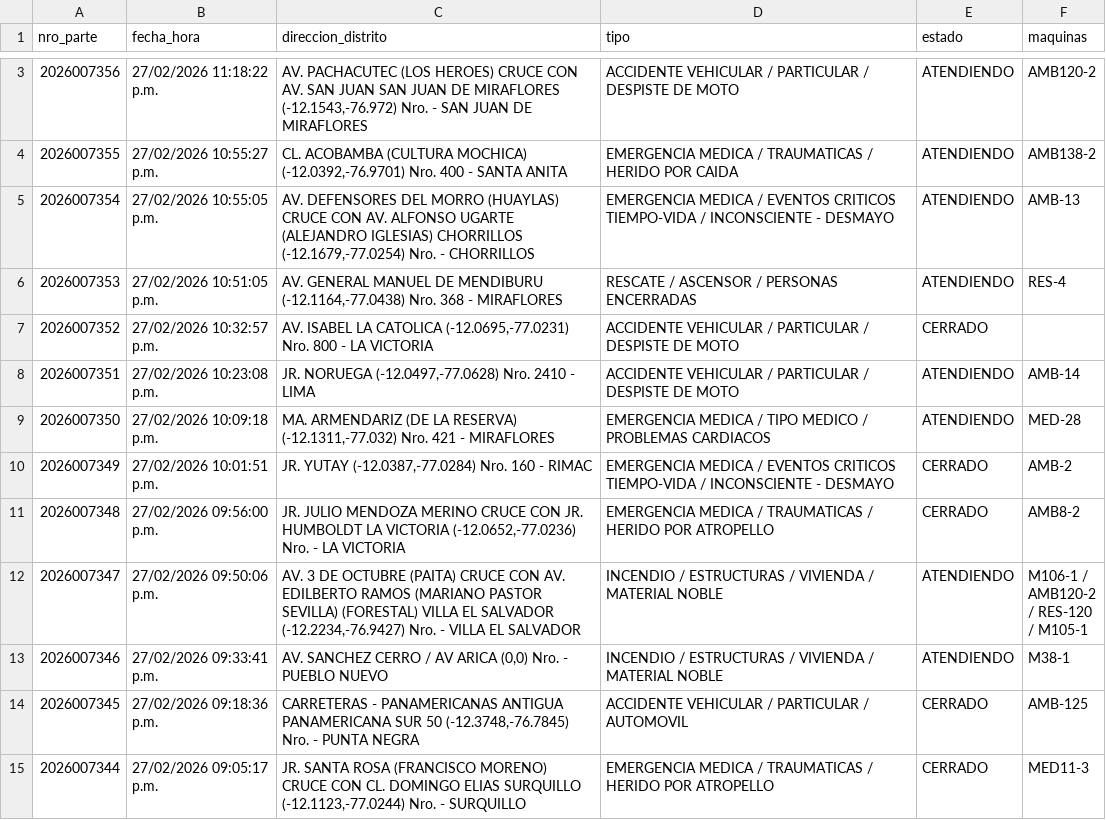
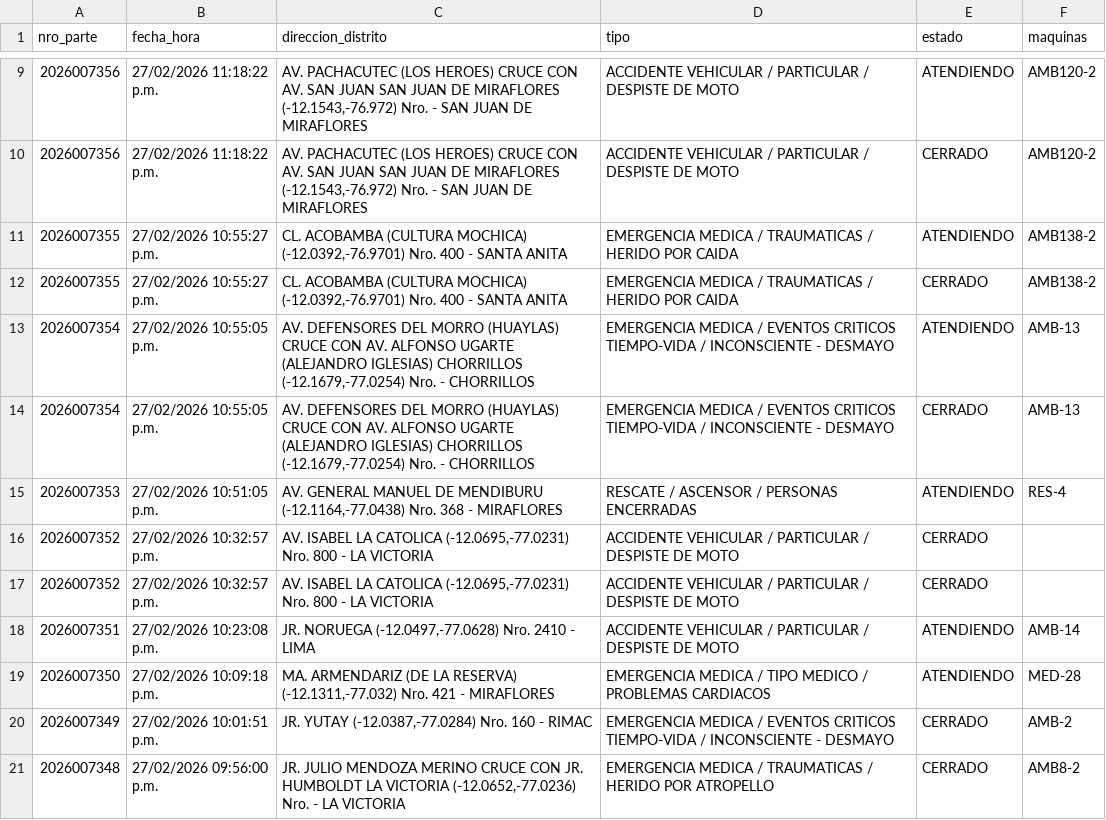
Before and after one commit to KenjiroMuriell/datamart_cgbvp, a CSV file: salida/emergencias_historico.csv, drawn as a sheet; only a part is shown, gaps mark what is left out; the shorter side is filled out with more unchanged rows; the diff covers the shown part only; the diff names each change by its address in the sheet, - before the commit and + after, or states it on an @@ line.

```diff
--- a/salida/emergencias_historico.csv
+++ b/salida/emergencias_historico.csv
+row 10: 2026007356 | 27/02/2026 11:18:22 p.m. | AV. PACHACUTEC (LOS HEROES) CRUCE CON AV. SAN JUAN SAN JUAN DE MIRAFLORES (-12.1543,-76.972) Nro. - SAN JUAN DE MIRAFLORES | ACCIDENTE VEHICULAR / PARTICULAR / DESPISTE DE MOTO | CERRADO | AMB120-2
+row 12: 2026007355 | 27/02/2026 10:55:27 p.m. | CL. ACOBAMBA (CULTURA MOCHICA) (-12.0392,-76.9701) Nro. 400 - SANTA ANITA | EMERGENCIA MEDICA / TRAUMATICAS / HERIDO POR CAIDA | CERRADO | AMB138-2
+row 14: 2026007354 | 27/02/2026 10:55:05 p.m. | AV. DEFENSORES DEL MORRO (HUAYLAS) CRUCE CON AV. ALFONSO UGARTE (ALEJANDRO IGLESIAS) CHORRILLOS (-12.1679,-77.0254) Nro. - CHORRILLOS | EMERGENCIA MEDICA / EVENTOS CRITICOS TIEMPO-VIDA / INCONSCIENTE - DESMAYO | CERRADO | AMB-13
+row 16: 2026007352 | 27/02/2026 10:32:57 p.m. | AV. ISABEL LA CATOLICA (-12.0695,-77.0231) Nro. 800 - LA VICTORIA | ACCIDENTE VEHICULAR / PARTICULAR / DESPISTE DE MOTO | CERRADO
```
Also changed, not shown: 10 added rows elsewhere in this file.
